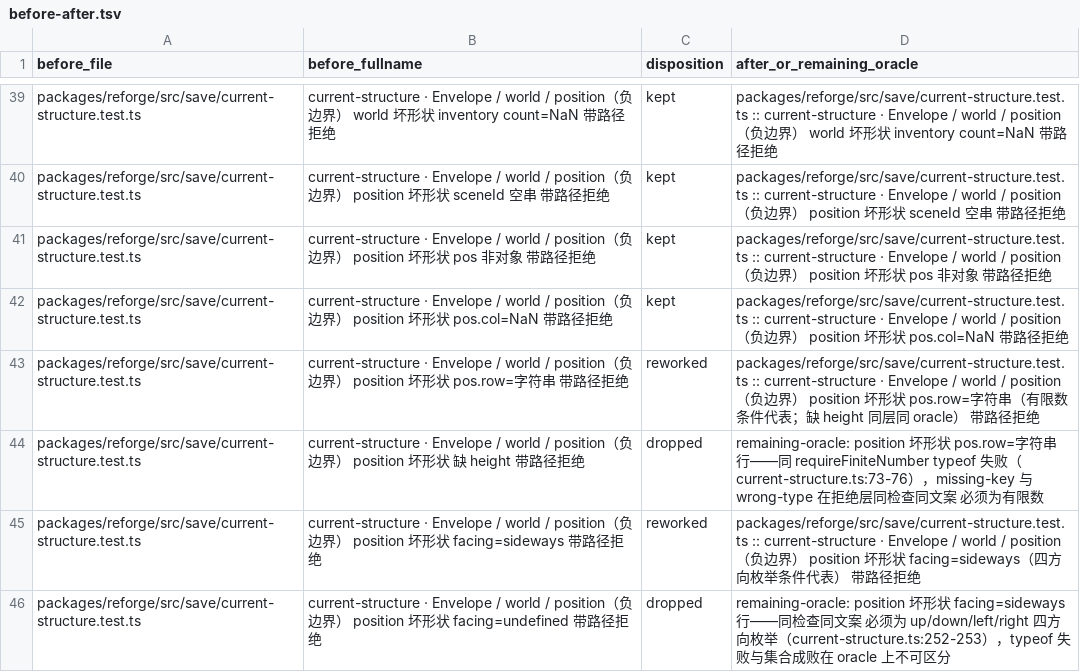
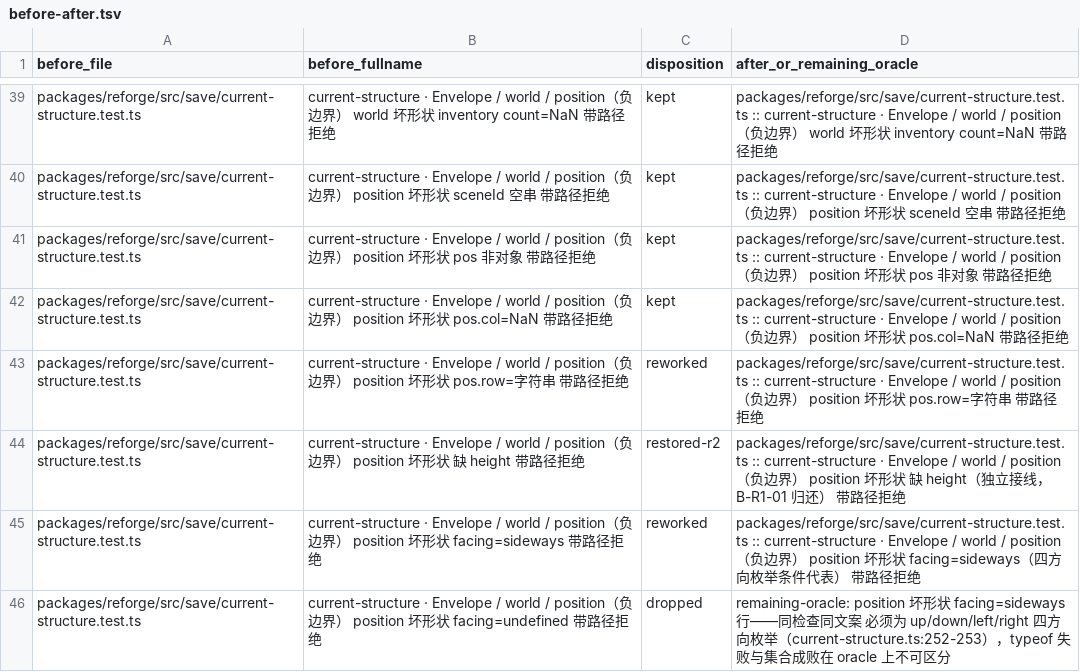
Before and after one commit to IllegalCreed/type-pal, a TSV file: docs/ops/evidence/TEST-REFORGE-CURRENT-SAVE-TEST-PRECISION-1/before-after.tsv, drawn as a sheet; only a part is shown, gaps mark what is left out; the diff covers the shown part only.

Commit message:
test(save): restore independent wiring contracts per codex B-R1-01
- current-structure: 归还四条独立接线合同为各自原子行——pos.height
  缺席、appearance.spriteId=数字、appearance.battleSprite=null、
  skillUseCounts 内层非有限数(unknown 视图构造); 修正三处标题里
  失效的'代表'声明(pos.row/resources/portrait/sparse)
- codec contracts: 可省略容器缺席拆为 skillUseCounts/entityLifecycles
  两个独立 oracle 身份, 各自保留原件不变断言(7→8 例)
- r2 反控重采: 新绿基线 78 行 → NR1-NR6 六针全 VALID(四接线变异 +
  两补空身份)→ 还原绿执行集逐字一致 → 末次重放; 9 树清理证明;
  counterproof-r2.json sha256 36904623…; r1 14 针证据原样保留
- 账本: before-after 4 条 dropped→restored-r2(余 6 条 dropped 均为
  Codex 明示保留的同调用点同谓词值维度重复), contract-ledger 77 条
- 门禁: 定向 173/173、全包 8790/8790、typecheck 双 0、lint 0/0/0、
  check:docs PASS(共享文档恢复派发值后 pin 天然匹配)、diff --check 清零

```diff
--- a/docs/ops/evidence/TEST-REFORGE-CURRENT-SAVE-TEST-PRECISION-1/before-after.tsv
+++ b/docs/ops/evidence/TEST-REFORGE-CURRENT-SAVE-TEST-PRECISION-1/before-after.tsv
@@ -42,4 +42,4 @@ packages/reforge/src/save/current-structure.test.ts	current-structure · Envelop
 packages/reforge/src/save/current-structure.test.ts	current-structure · Envelope / world / position（负边界） position 坏形状 pos.col=NaN 带路径拒绝	kept	packages/reforge/src/save/current-structure.test.ts :: current-structure · Envelope / world / position（负边界） position 坏形状 pos.col=NaN 带路径拒绝
-packages/reforge/src/save/current-structure.test.ts	current-structure · Envelope / world / position（负边界） position 坏形状 pos.row=字符串 带路径拒绝	reworked	packages/reforge/src/save/current-structure.test.ts :: current-structure · Envelope / world / position（负边界） position 坏形状 pos.row=字符串（有限数条件代表；缺 height 同层同 oracle） 带路径拒绝
-packages/reforge/src/save/current-structure.test.ts	current-structure · Envelope / world / position（负边界） position 坏形状 缺 height 带路径拒绝	dropped	remaining-oracle: position 坏形状 pos.row=字符串 行——同 requireFiniteNumber typeof 失败（current-structure.ts:73-76），missing-key 与 wrong-type 在拒绝层同检查同文案 必须为有限数
+packages/reforge/src/save/current-structure.test.ts	current-structure · Envelope / world / position（负边界） position 坏形状 pos.row=字符串 带路径拒绝	reworked	packages/reforge/src/save/current-structure.test.ts :: current-structure · Envelope / world / position（负边界） position 坏形状 pos.row=字符串 带路径拒绝
+packages/reforge/src/save/current-structure.test.ts	current-structure · Envelope / world / position（负边界） position 坏形状 缺 height 带路径拒绝	restored-r2	packages/reforge/src/save/current-structure.test.ts :: current-structure · Envelope / world / position（负边界） position 坏形状 缺 height（独立接线，B-R1-01 归还） 带路径拒绝
 packages/reforge/src/save/current-structure.test.ts	current-structure · Envelope / world / position（负边界） position 坏形状 facing=sideways 带路径拒绝	reworked	packages/reforge/src/save/current-structure.test.ts :: current-structure · Envelope / world / position（负边界） position 坏形状 facing=sideways（四方向枚举条件代表） 带路径拒绝
```
Also changed, not shown: 10 edited cells elsewhere in this file, docs/ops/evidence/TEST-REFORGE-CURRENT-SAVE-TEST-PRECISION-1/contract-ledger.tsv, 28 other files.
